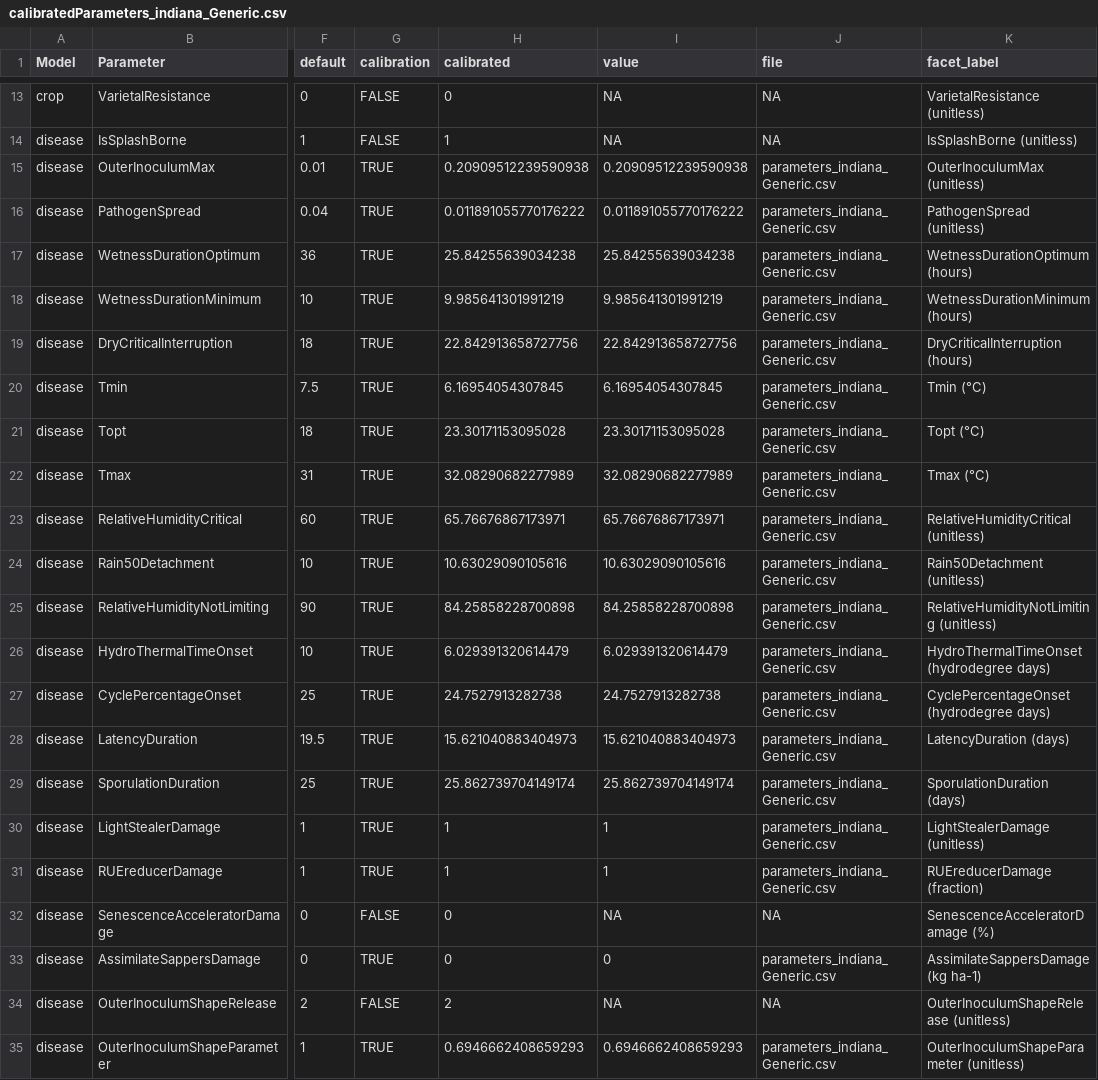
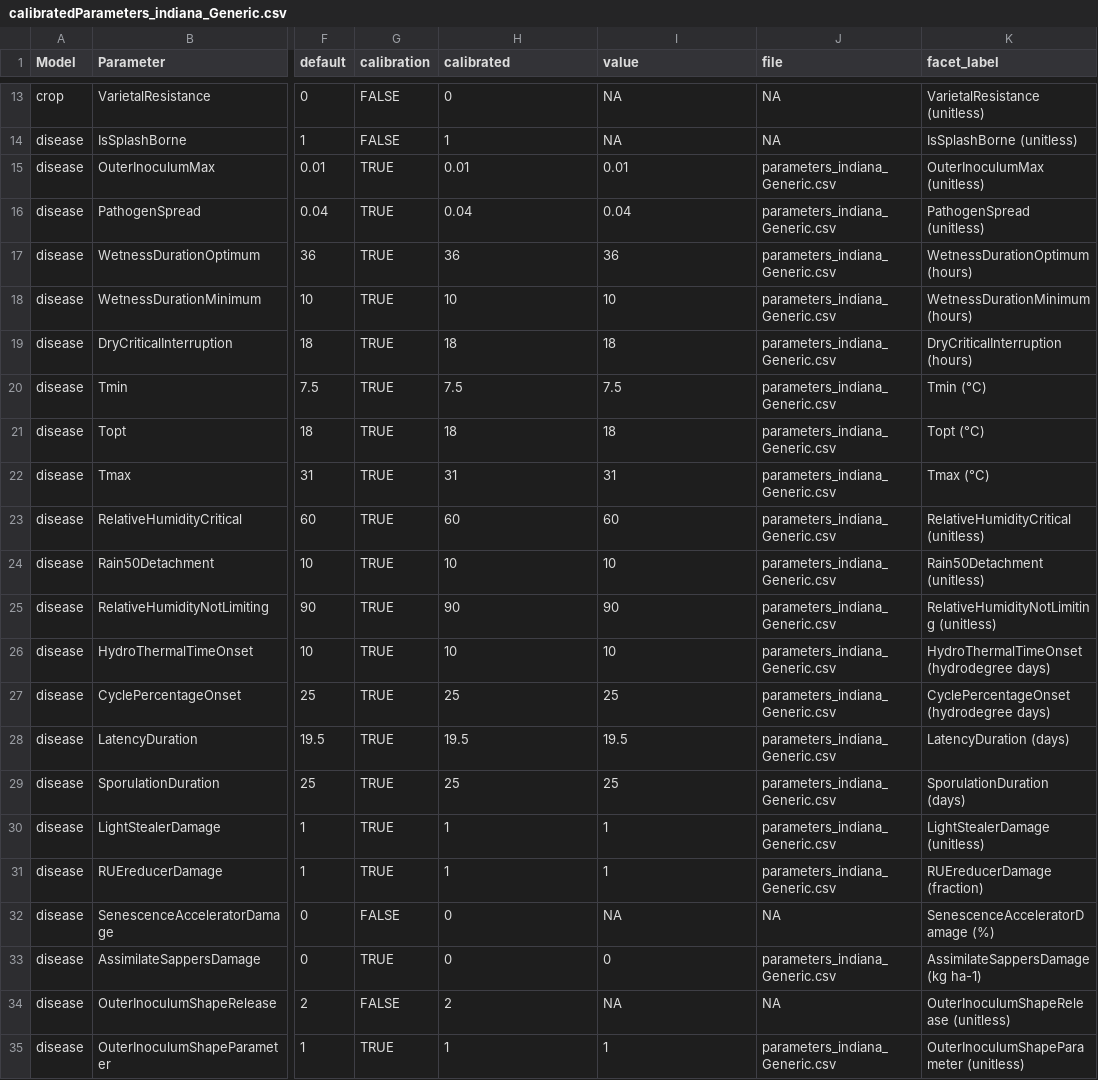
Before and after one commit to KaziJahidurRahaman/simpest, a CSV file: docs/examples/data/simpest_outputs/SimulationExperimentTemplate/calibratedParameters/calibratedParameters_indiana_Generic.csv, drawn as a sheet; only a part is shown, gaps mark what is left out; the diff names each change by its address in the sheet, - before the commit and + after, or states it on an @@ line.

```diff
--- a/docs/examples/data/simpest_outputs/SimulationExperimentTemplate/calibratedParameters/calibratedParameters_indiana_Generic.csv
+++ b/docs/examples/data/simpest_outputs/SimulationExperimentTemplate/calibratedParameters/calibratedParameters_indiana_Generic.csv
-H15 (calibrated): 0.20909512239590938
+H15 (calibrated): 0.01
-I15 (value): 0.20909512239590938
+I15 (value): 0.01
-H16 (calibrated): 0.011891055770176222
+H16 (calibrated): 0.04
-I16 (value): 0.011891055770176222
+I16 (value): 0.04
-H17 (calibrated): 25.84255639034238
+H17 (calibrated): 36
-I17 (value): 25.84255639034238
+I17 (value): 36
-H18 (calibrated): 9.985641301991219
+H18 (calibrated): 10
-I18 (value): 9.985641301991219
+I18 (value): 10
-H19 (calibrated): 22.842913658727756
+H19 (calibrated): 18
-I19 (value): 22.842913658727756
+I19 (value): 18
-H20 (calibrated): 6.16954054307845
+H20 (calibrated): 7.5
-I20 (value): 6.16954054307845
+I20 (value): 7.5
-H21 (calibrated): 23.30171153095028
+H21 (calibrated): 18
-I21 (value): 23.30171153095028
+I21 (value): 18
-H22 (calibrated): 32.08290682277989
+H22 (calibrated): 31
-I22 (value): 32.08290682277989
+I22 (value): 31
-H23 (calibrated): 65.76676867173971
+H23 (calibrated): 60
-I23 (value): 65.76676867173971
+I23 (value): 60
-H24 (calibrated): 10.63029090105616
+H24 (calibrated): 10
-I24 (value): 10.63029090105616
+I24 (value): 10
-H25 (calibrated): 84.25858228700898
+H25 (calibrated): 90
-I25 (value): 84.25858228700898
+I25 (value): 90
-H26 (calibrated): 6.029391320614479
+H26 (calibrated): 10
-I26 (value): 6.029391320614479
+I26 (value): 10
-H27 (calibrated): 24.7527913282738
+H27 (calibrated): 25
-I27 (value): 24.7527913282738
+I27 (value): 25
-H28 (calibrated): 15.621040883404973
+H28 (calibrated): 19.5
-I28 (value): 15.621040883404973
+I28 (value): 19.5
-H29 (calibrated): 25.862739704149174
+H29 (calibrated): 25
-I29 (value): 25.862739704149174
+I29 (value): 25
-H35 (calibrated): 0.6946662408659293
+H35 (calibrated): 1
-I35 (value): 0.6946662408659293
+I35 (value): 1
```
Also changed, not shown: docs/examples/data/simpest_outputs/SimulationExperimentTemplate/franchestyn_season_summary.csv, 9 other files.
